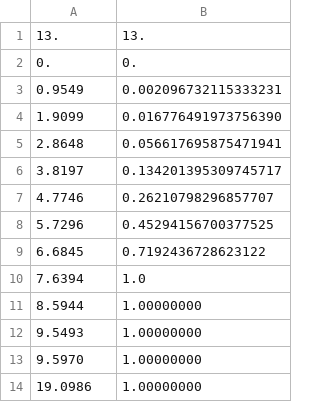
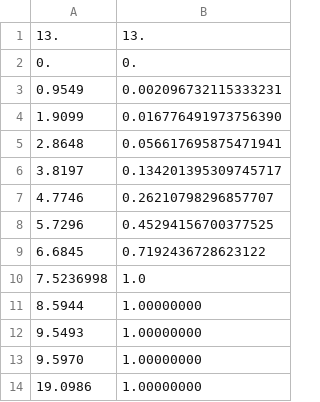
Before and after one commit to sigs7/master_thesis, a CSV file: prosjektoppgave-tops-copy-ext/wind_data/MPT_Kopt2150.csv, drawn as a sheet.

```diff
--- a/prosjektoppgave-tops-copy-ext/wind_data/MPT_Kopt2150.csv
+++ b/prosjektoppgave-tops-copy-ext/wind_data/MPT_Kopt2150.csv
@@ -9,3 +9,3 @@
 6.6845	0.7192436728623122
-7.6394	1.0
+7.5236998	1.0
 8.5944	1.00000000
```
Also changed, not shown: 35 other files.
